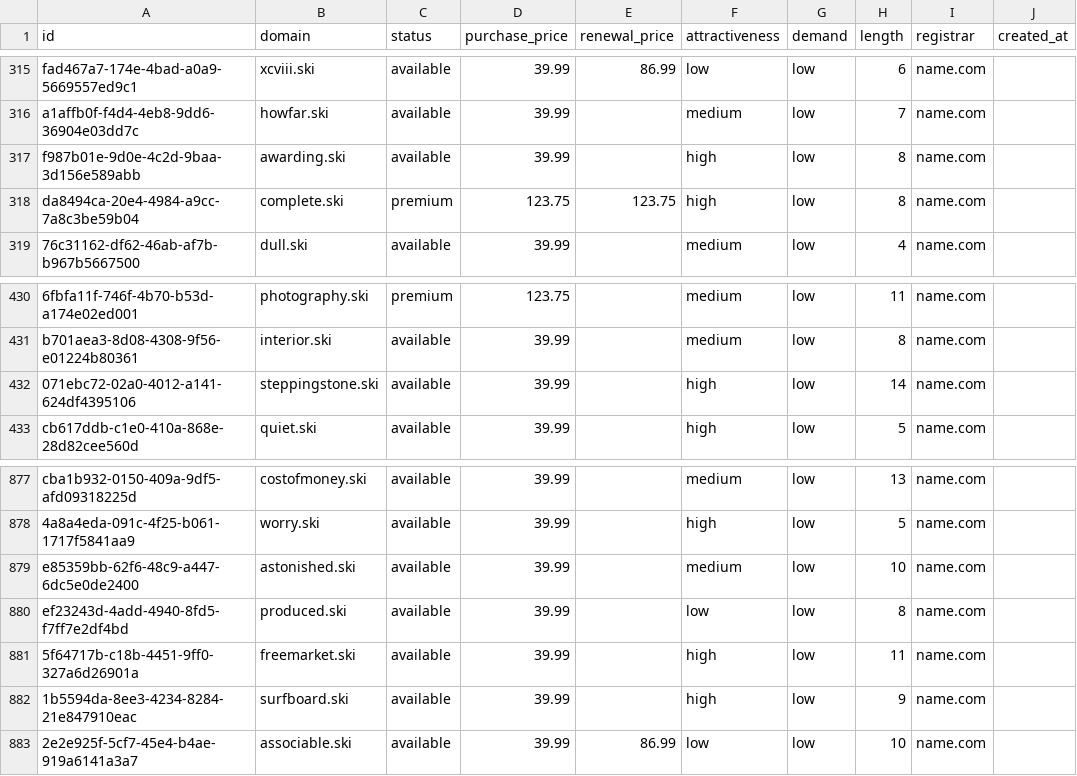
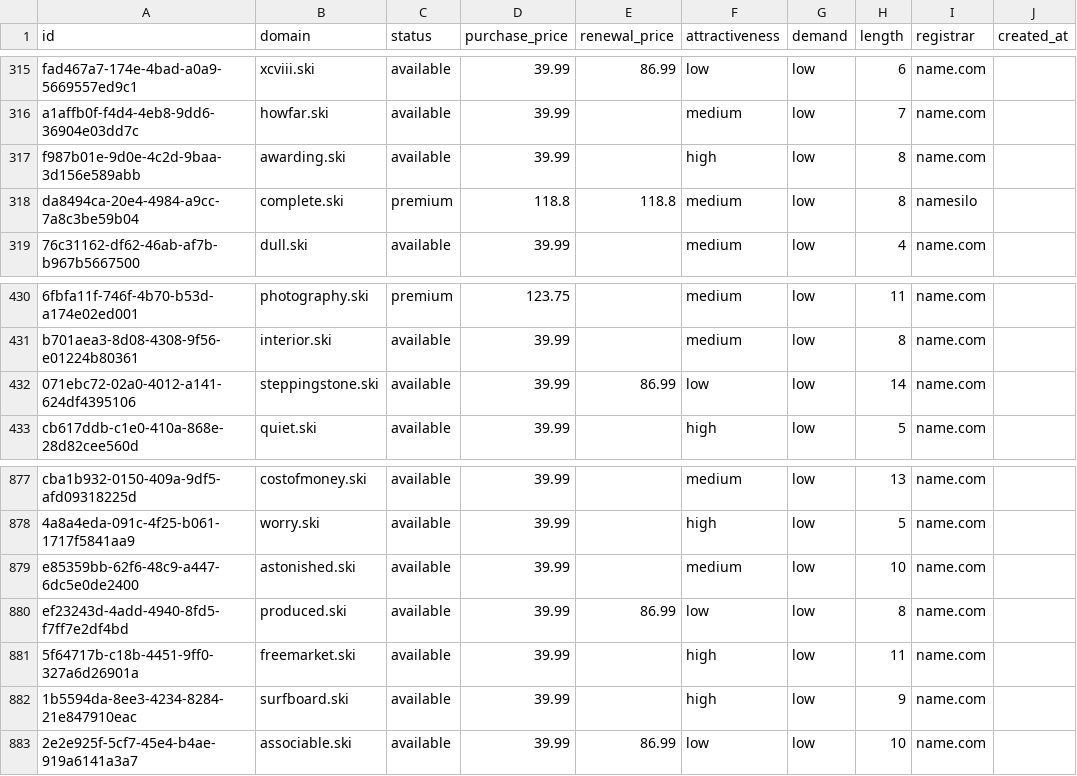
Before and after one commit to UniqueDomains/ski-oneword-domains, a CSV file: ski.csv, drawn as a sheet; only a part is shown, gaps mark what is left out; the diff names each change by its address in the sheet, - before the commit and + after, or states it on an @@ line.

Commit message:
Domains update

```diff
--- a/ski.csv
+++ b/ski.csv
-D318 (purchase_price): 123.75
+D318 (purchase_price): 118.8
-E318 (renewal_price): 123.75
+E318 (renewal_price): 118.8
-F318 (attractiveness): high
+F318 (attractiveness): medium
-I318 (registrar): name.com
+I318 (registrar): namesilo
-E432 (renewal_price): (empty)
+E432 (renewal_price): 86.99
-F432 (attractiveness): high
+F432 (attractiveness): low
-E880 (renewal_price): (empty)
+E880 (renewal_price): 86.99
```
Also changed, not shown: 4 other files.
